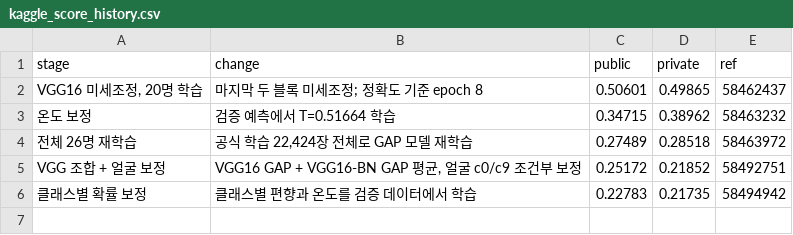
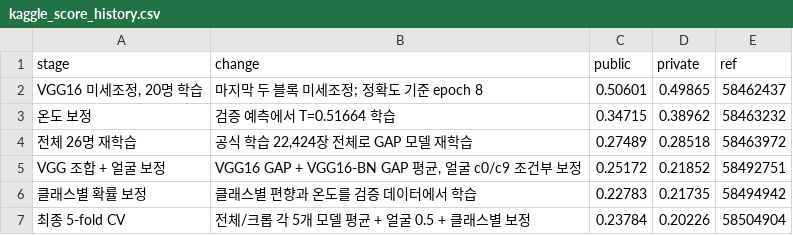
Before and after one commit to Yunhu-Kwon/Survive-in-Korea, a CSV file: notebooks/vgg_final/results/kaggle_score_history.csv, drawn as a sheet.

Commit message:
Record final VGG CV submission: Private 0.20226 and Public 0.23784

```diff
--- a/notebooks/vgg_final/results/kaggle_score_history.csv
+++ b/notebooks/vgg_final/results/kaggle_score_history.csv
@@ -6 +6,2 @@ VGG 조합 + 얼굴 보정,"VGG16 GAP + VGG16-BN GAP 평균, 얼굴 c0/c9 조건
 클래스별 확률 보정,클래스별 편향과 온도를 검증 데이터에서 학습,0.22783,0.21735,58494942
+최종 5-fold CV,전체/크롭 각 5개 모델 평균 + 얼굴 0.5 + 클래스별 보정,0.23784,0.20226,58504904
```
Also changed, not shown: 6 other files.
